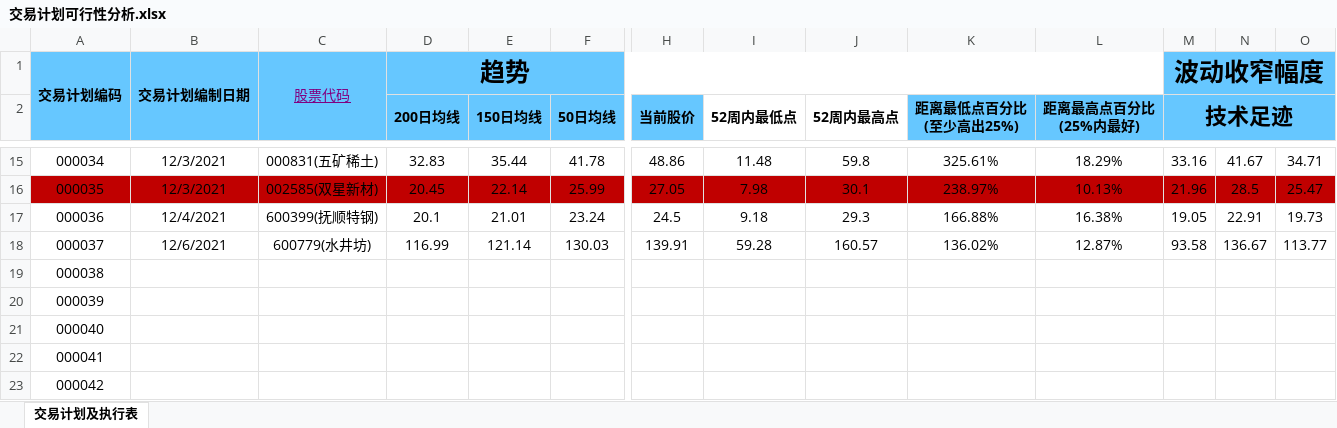
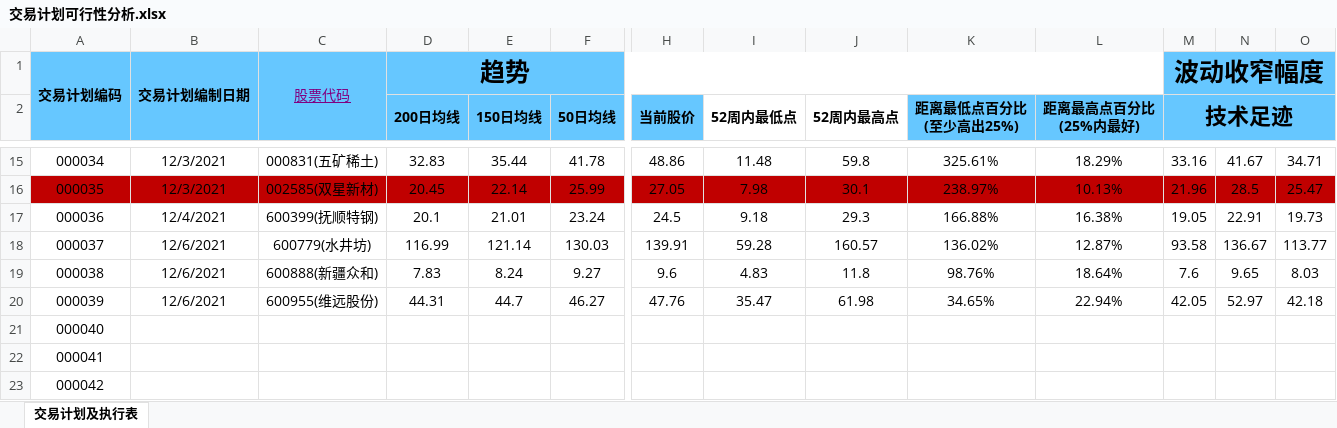
Before and after one commit to leaves-27/life, an Excel workbook: 我的创作/股票/技术投资/SEAP交易系统/交易计划可行性分析.xlsx, sheet 交易计划及执行表, drawn as a sheet; only a part is shown, gaps mark what is left out; values as stored, in another font and other column widths than the file's, no borders; removed rows and columns are numbered as before the commit, all else as after; rows hold the shown columns only; the diff names each change by its address in the sheet, - before the commit and + after, or states it on an @@ line.

```diff
--- a/我的创作/股票/技术投资/SEAP交易系统/交易计划可行性分析.xlsx (sheet 交易计划及执行表)
+++ b/我的创作/股票/技术投资/SEAP交易系统/交易计划可行性分析.xlsx (sheet 交易计划及执行表)
-row 19: 000038
-row 20: 000039
+row 19: 000038 | 12/6/2021 | 600888(新疆众和) | 7.83 | 8.24 | 9.27 | 9.6 | 4.83 | 11.8 | 98.76% | 18.64% | 7.6 | 9.65 | 8.03
+row 20: 000039 | 12/6/2021 | 600955(维远股份) | 44.31 | 44.7 | 46.27 | 47.76 | 35.47 | 61.98 | 34.65% | 22.94% | 42.05 | 52.97 | 42.18
```
Also changed, not shown: 我的创作/股票/技术投资/SEAP交易系统/资金曲线.xlsx.
